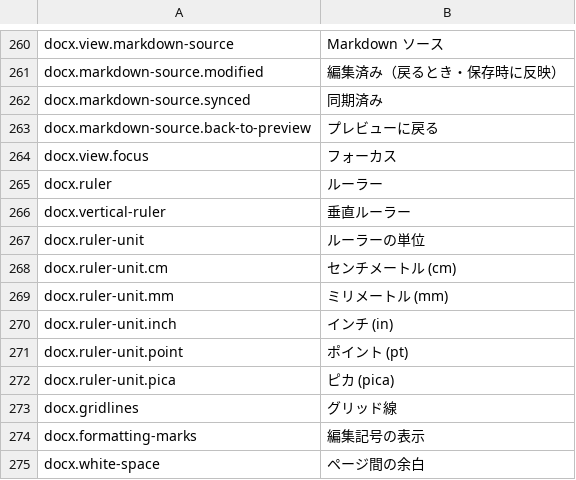
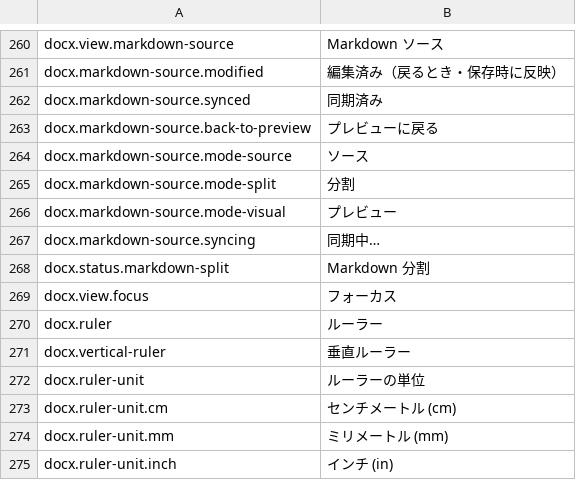
Before and after one commit to masanork/ibis-office, a TSV file: crates/ibis-office-base/i18n/ja/docx.tsv, drawn as a sheet; only a part is shown, gaps mark what is left out; the shorter side is filled out with more unchanged rows; the diff names each change by its address in the sheet, - before the commit and + after, or states it on an @@ line.

Commit message:
feat(docx): add bidirectional Markdown Split view (Source | Split | Visual) (Phase 1)

```diff
--- a/crates/ibis-office-base/i18n/ja/docx.tsv
+++ b/crates/ibis-office-base/i18n/ja/docx.tsv
+row 264: docx.markdown-source.mode-source | ソース
+row 265: docx.markdown-source.mode-split | 分割
+row 266: docx.markdown-source.mode-visual | プレビュー
+row 267: docx.markdown-source.syncing | 同期中…
+row 268: docx.status.markdown-split | Markdown 分割
```
Also changed, not shown: crates/ibis-office-base/i18n/en/docx.tsv, 5 other files.
